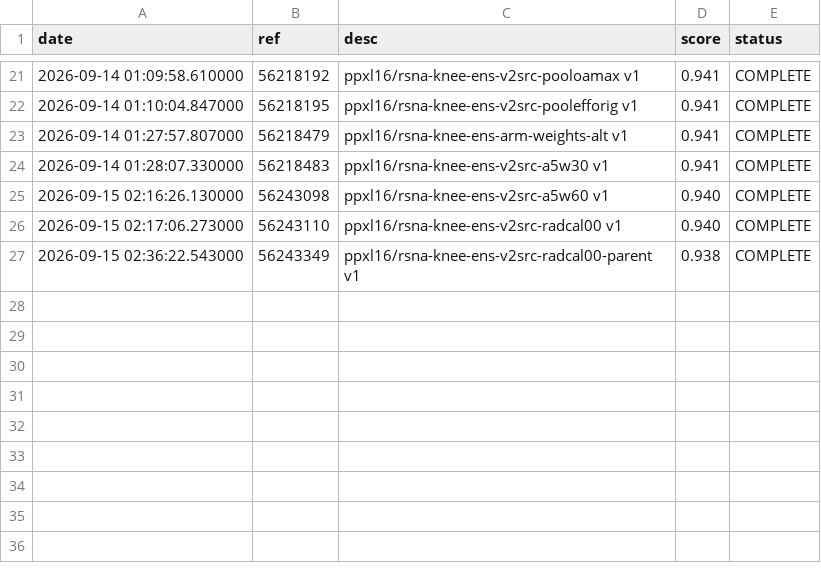
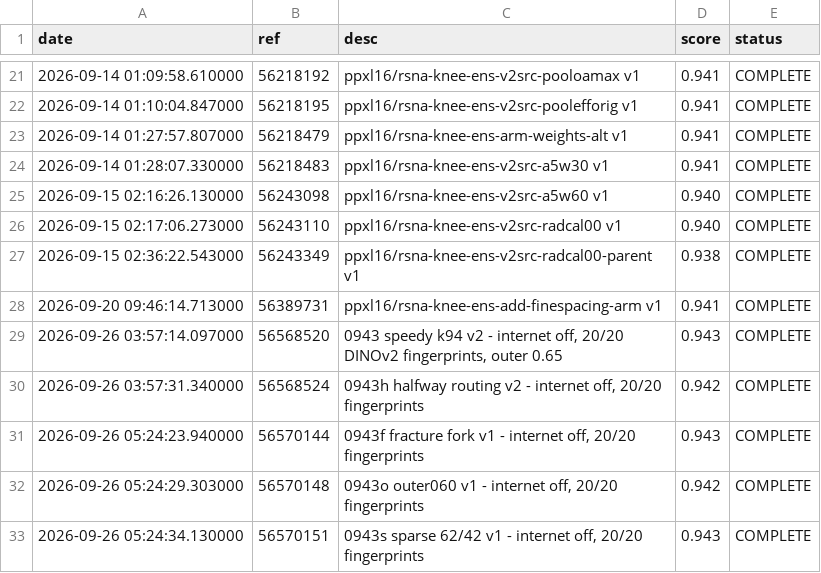
Before and after one commit to ppx16/rsna-knee-record, a CSV file: state/lb_ground_truth.csv, drawn as a sheet; only a part is shown, gaps mark what is left out.

Commit message:
Score all five arms, choose the final two, and repair 32 dangling citations
Five readouts: 0943 / 0943f / 0943s at 0.943, 0943h and 0943o at 0.942.
All five completed the hidden rerun, so the de-risking that A110 read off
the first score actually covers the whole line, and the sparse arm tying
the top shows the window count is not a score lever (it is a quota lever).

The board cannot rank these arms - the effects are 0.001-0.003 against
+/-0.008 noise - so the final two are chosen on evidence that is not the
displayed score: 0943f carries the only large-n, non-public measurement,
0943h is a hedge that was pre-registered before any readout, and the pair
spans two independent uncertainty axes. Ticking them is a browser action
(the CLI has no select command, verified on 2.2.4), so it is written down
as the one step that remains, with the fallback if only one is scored.

An audit fell out of writing that up: FACTS cited 32 HANDOFF sections that
do not exist. Eight were drift or a skipped section (149 was missing
outright) and are now written from the atomic records rather than from
memory; the other 24 (168-191) were never written in any commit and stay
recorded gaps, because rewriting narrative from the facts would invite the
drift the gap itself came from. check_facts_refs.py now compares every
citation against the real headings and prints the debt it accepts.

```diff
--- a/state/lb_ground_truth.csv
+++ b/state/lb_ground_truth.csv
@@ -27 +27,7 @@ date,ref,desc,score,status
 2026-09-15 02:36:22.543000,56243349,ppxl16/rsna-knee-ens-v2src-radcal00-parent v1,0.938,COMPLETE
+2026-09-20 09:46:14.713000,56389731,ppxl16/rsna-knee-ens-add-finespacing-arm v1,0.941,COMPLETE
+2026-09-26 03:57:14.097000,56568520,"0943 speedy k94 v2 - internet off, 20/20 DINOv2 fingerprints, outer 0.65",0.943,COMPLETE
+2026-09-26 03:57:31.340000,56568524,"0943h halfway routing v2 - internet off, 20/20 fingerprints",0.942,COMPLETE
+2026-09-26 05:24:23.940000,56570144,"0943f fracture fork v1 - internet off, 20/20 fingerprints",0.943,COMPLETE
+2026-09-26 05:24:29.303000,56570148,"0943o outer060 v1 - internet off, 20/20 fingerprints",0.942,COMPLETE
+2026-09-26 05:24:34.130000,56570151,"0943s sparse 62/42 v1 - internet off, 20/20 fingerprints",0.943,COMPLETE
```
Also changed, not shown: 6 other files.
